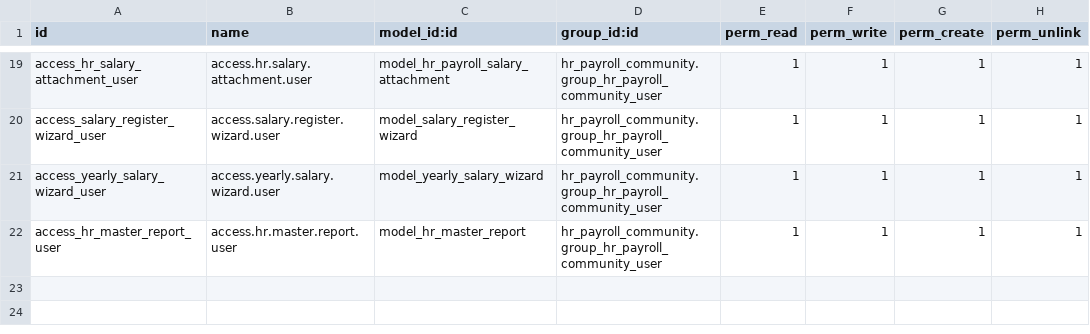
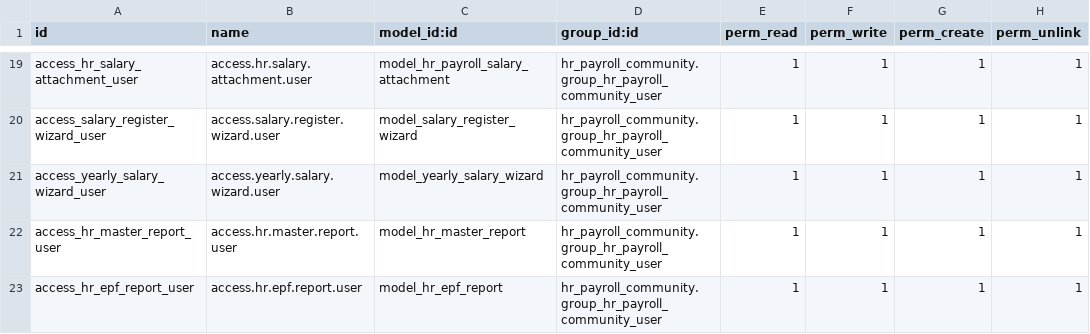
Before and after one commit to norx123/odoo19-project, a CSV file: addons19/hr_payroll_community/security/ir.model.access.csv, drawn as a sheet; only a part is shown, gaps mark what is left out.

Commit message:
Changes in Payroll update reporting and travel expence

```diff
--- a/addons19/hr_payroll_community/security/ir.model.access.csv
+++ b/addons19/hr_payroll_community/security/ir.model.access.csv
@@ -22 +22,2 @@ access_yearly_salary_wizard_user,access.yearly.salary.wizard.user,model_yearly_s
 access_hr_master_report_user,access.hr.master.report.user,model_hr_master_report,hr_payroll_community.group_hr_payroll_community_user,1,1,1,1
+access_hr_epf_report_user,access.hr.epf.report.user,model_hr_epf_report,hr_payroll_community.group_hr_payroll_community_user,1,1,1,1
```
Also changed, not shown: 24 other files.
